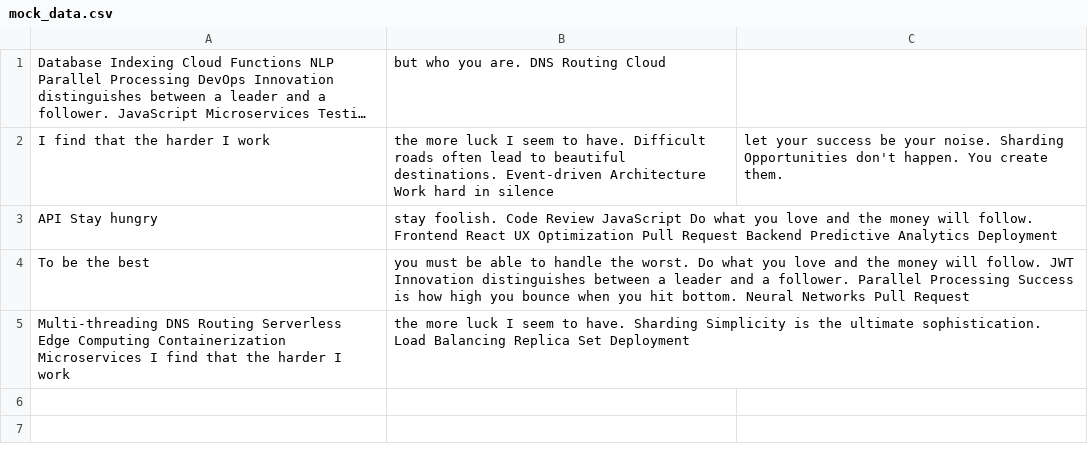
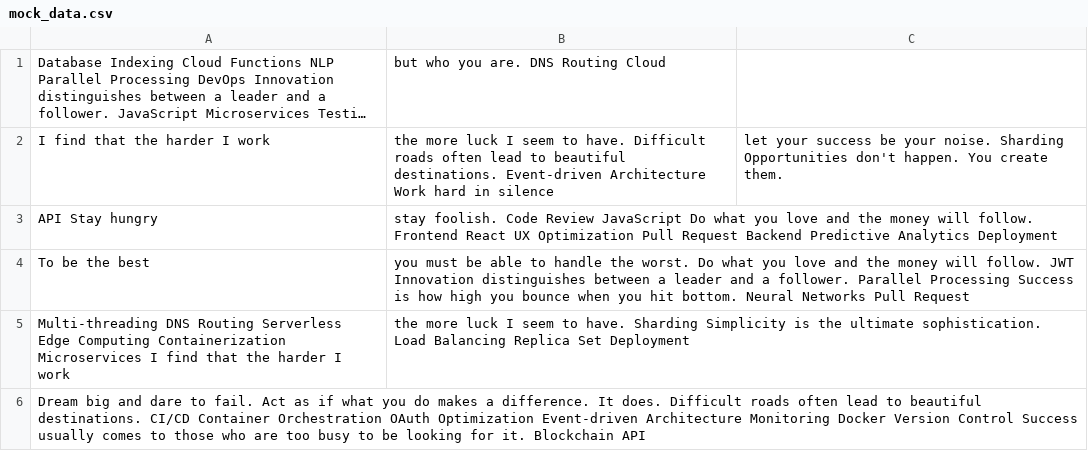
Before and after one commit to fluid-bipedal/Voran-6932, a CSV file: scripts/mock_data.csv, drawn as a sheet; long unchanged cells end in …; the diff names each change by its address in the sheet, - before the commit and + after, or states it on an @@ line.

Commit message:
Updated scripts

```diff
--- a/scripts/mock_data.csv
+++ b/scripts/mock_data.csv
+row 6: Dream big and dare to fail. Act as if what you do makes a difference. It does. Difficult roads often lead to beautiful destinations. CI/CD Container Orchestration OAuth Optimization Event-driven Architecture Monitoring Docker Version Control Success usually comes to those who are too busy to be looking for it. Blockchain API
```
Also changed, not shown: scripts/data.csv, 1 other file.
